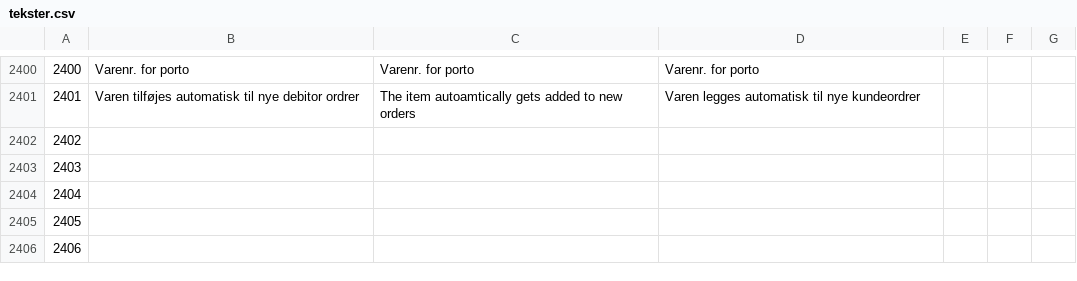
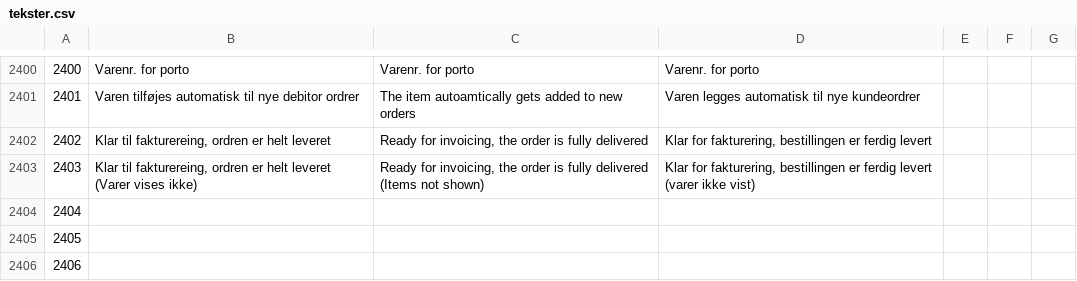
Before and after one commit to DANOSOFT/saldi, a CSV file: importfiler/tekster.csv, drawn as a sheet; only a part is shown, gaps mark what is left out.

Commit message:
Added magenta 'klar til levering' in lagerstatus on the ordreliste

```diff
--- a/importfiler/tekster.csv
+++ b/importfiler/tekster.csv
@@ -2401,4 +2401,4 @@
 2401	Varen tilføjes automatisk til nye debitor ordrer	The item autoamtically gets added to new orders	Varen legges automatisk til nye kundeordrer
-2402
-2403
+2402	Klar til fakturereing, ordren er helt leveret	Ready for invoicing, the order is fully delivered	Klar for fakturering, bestillingen er ferdig levert
+2403	Klar til fakturereing, ordren er helt leveret (Varer vises ikke)	Ready for invoicing, the order is fully delivered (Items not shown)	Klar for fakturering, bestillingen er ferdig levert (varer ikke vist)
 2404
```
Also changed, not shown: 1 other file.
